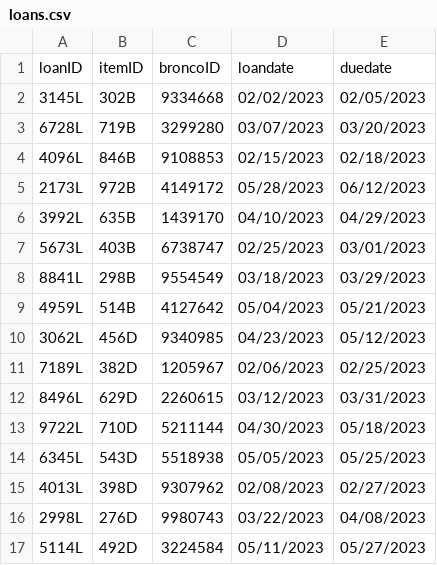
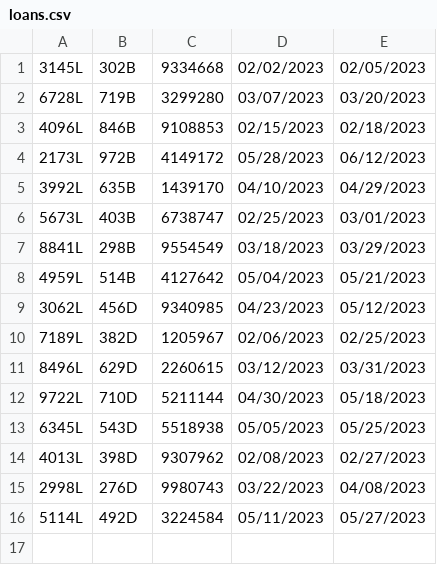
Before and after one commit to fsyed-cpp/LibraryProject, a CSV file: data/loans.csv, drawn as a sheet; the diff names each change by its address in the sheet, - before the commit and + after, or states it on an @@ line.

```diff
--- a/data/loans.csv
+++ b/data/loans.csv
-row 1: loanID | itemID | broncoID | loandate | duedate
```
Also changed, not shown: data/authors.csv, data/directors.csv, 2 other files.
